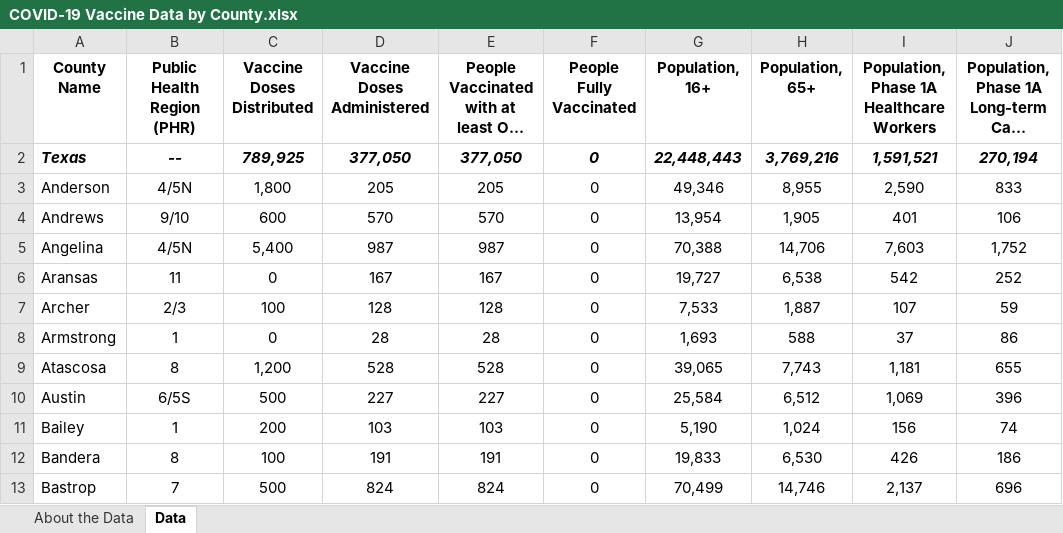
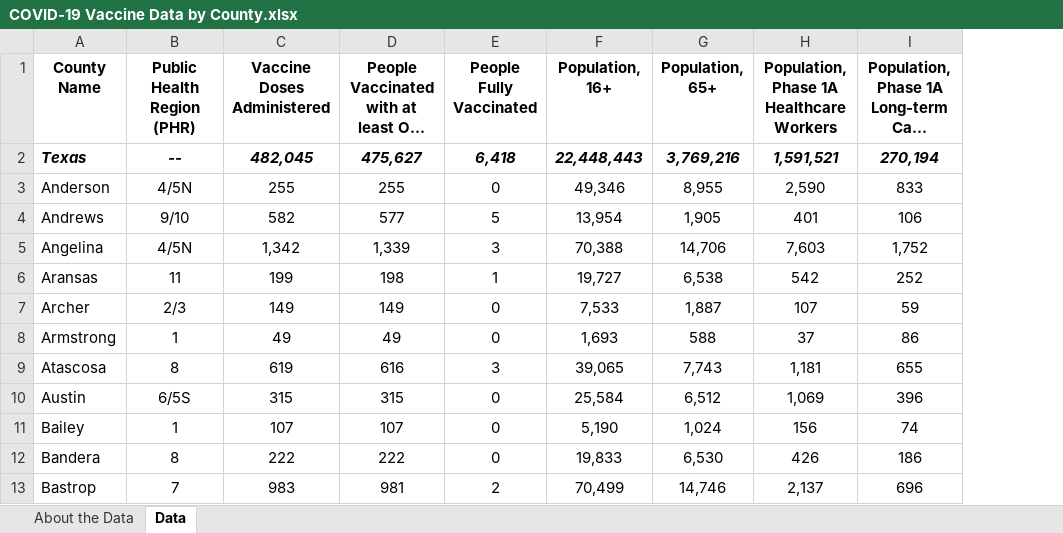
Before and after one commit to nitramssirc/CollinCountyCovidDashboard, an Excel workbook: Services/StateOfTexas/Data/COVID-19 Vaccine Data by County.xlsx, sheet Data, drawn as a sheet; only a part is shown; long unchanged cells end in …; values as stored, in another font and other column widths than the file's, no borders; removed rows and columns are numbered as before the commit, all else as after; the diff covers the shown part only; the diff names each change by its address in the sheet, - before the commit and + after, or states it on an @@ line.

```diff
--- a/Services/StateOfTexas/Data/COVID-19 Vaccine Data by County.xlsx (sheet Data)
+++ b/Services/StateOfTexas/Data/COVID-19 Vaccine Data by County.xlsx (sheet Data)
-column C (Vaccine Doses Distributed), rows 2-13: 789,925 | 1,800 | 600 | 5,400 | 0 | 100 | 0 | 1,200 | 500 | 200 | 100 | 500
-C2 (Vaccine Doses Administered): 377,050
+C2 (Vaccine Doses Administered): 482,045
-D2: 377,050
+D2: 475,627
-E2 (People Fully Vaccinated): 0
+E2 (People Fully Vaccinated): 6,418
-C3 (Vaccine Doses Administered): 205
+C3 (Vaccine Doses Administered): 255
-D3: 205
+D3: 255
-C4 (Vaccine Doses Administered): 570
+C4 (Vaccine Doses Administered): 582
-D4: 570
+D4: 577
-E4 (People Fully Vaccinated): 0
+E4 (People Fully Vaccinated): 5
-C5 (Vaccine Doses Administered): 987
+C5 (Vaccine Doses Administered): 1,342
-D5: 987
+D5: 1,339
-E5 (People Fully Vaccinated): 0
+E5 (People Fully Vaccinated): 3
-C6 (Vaccine Doses Administered): 167
+C6 (Vaccine Doses Administered): 199
-D6: 167
+D6: 198
-E6 (People Fully Vaccinated): 0
+E6 (People Fully Vaccinated): 1
-C7 (Vaccine Doses Administered): 128
+C7 (Vaccine Doses Administered): 149
-D7: 128
+D7: 149
-C8 (Vaccine Doses Administered): 28
+C8 (Vaccine Doses Administered): 49
-D8: 28
+D8: 49
-C9 (Vaccine Doses Administered): 528
+C9 (Vaccine Doses Administered): 619
-D9: 528
+D9: 616
-E9 (People Fully Vaccinated): 0
+E9 (People Fully Vaccinated): 3
-C10 (Vaccine Doses Administered): 227
+C10 (Vaccine Doses Administered): 315
-D10: 227
+D10: 315
-C11 (Vaccine Doses Administered): 103
+C11 (Vaccine Doses Administered): 107
-D11: 103
+D11: 107
-C12 (Vaccine Doses Administered): 191
+C12 (Vaccine Doses Administered): 222
-D12: 191
+D12: 222
-C13 (Vaccine Doses Administered): 824
+C13 (Vaccine Doses Administered): 983
-D13: 824
+D13: 981
-E13 (People Fully Vaccinated): 0
+E13 (People Fully Vaccinated): 2
```
Also changed, not shown: 591 edited cells elsewhere in this sheet, sheet About the Data, formulas that keep their value, Services/StateOfTexas/Data/CombinedHospitalDataoverTimebyTSARegion.xlsx, Services/StateOfTexas/Data/CumulativeTestsOverTimeByCounty.xlsx, 19 other files.
